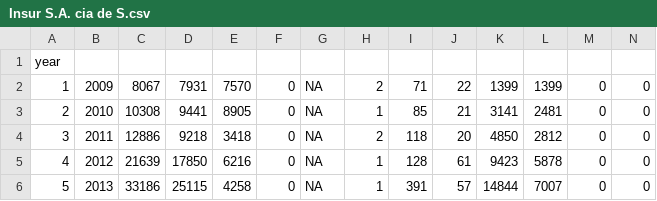
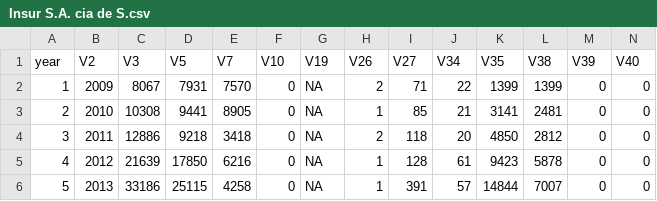
Before and after one commit to jwilliamn/financialAnalysis, a CSV file: peru/data/Insur S.A. cia de S.csv, drawn as a sheet; only a part is shown; removed rows and columns are numbered as before the commit, all else as after; rows hold the shown columns only; the diff names each change by its address in the sheet, - before the commit and + after, or states it on an @@ line.

```diff
--- a/peru/data/Insur S.A. cia de S.csv
+++ b/peru/data/Insur S.A. cia de S.csv
-row 1: year
+row 1: year | V2 | V3 | V5 | V7 | V10 | V19 | V26 | V27 | V34 | V35 | V38 | V39 | V40
```
Also changed, not shown: peru/data/Interseguro cia Seg.csv, peru/data/La positiva vida seg.csv, 8 other files.
